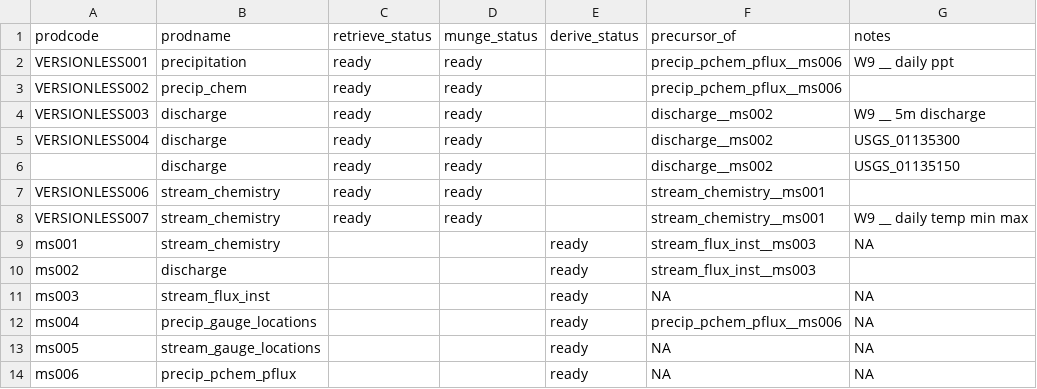
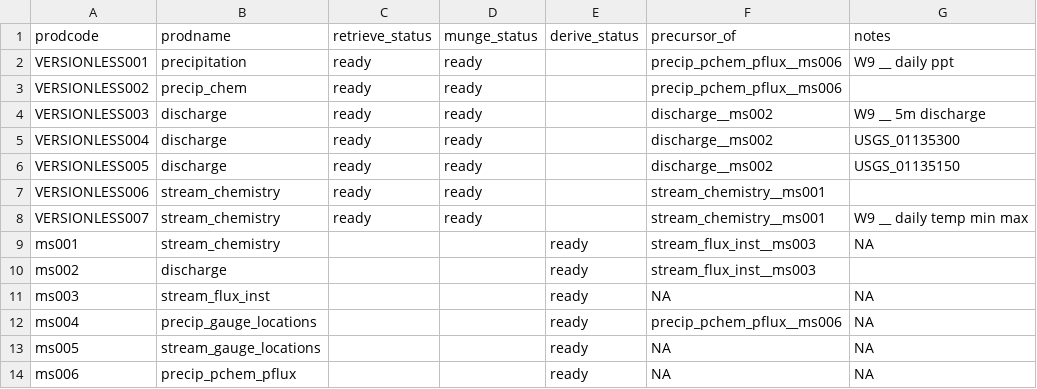
Before and after one commit to MacroSHEDS/data_processing, a CSV file: src/webb/sleeper/products.csv, drawn as a sheet; only a part is shown; the diff names each change by its address in the sheet, - before the commit and + after, or states it on an @@ line.

Commit message:
sleeper munge precipitation

```diff
--- a/src/webb/sleeper/products.csv
+++ b/src/webb/sleeper/products.csv
-A6 (prodcode): (empty)
+A6 (prodcode): VERSIONLESS005
```
Also changed, not shown: 1 other file.
